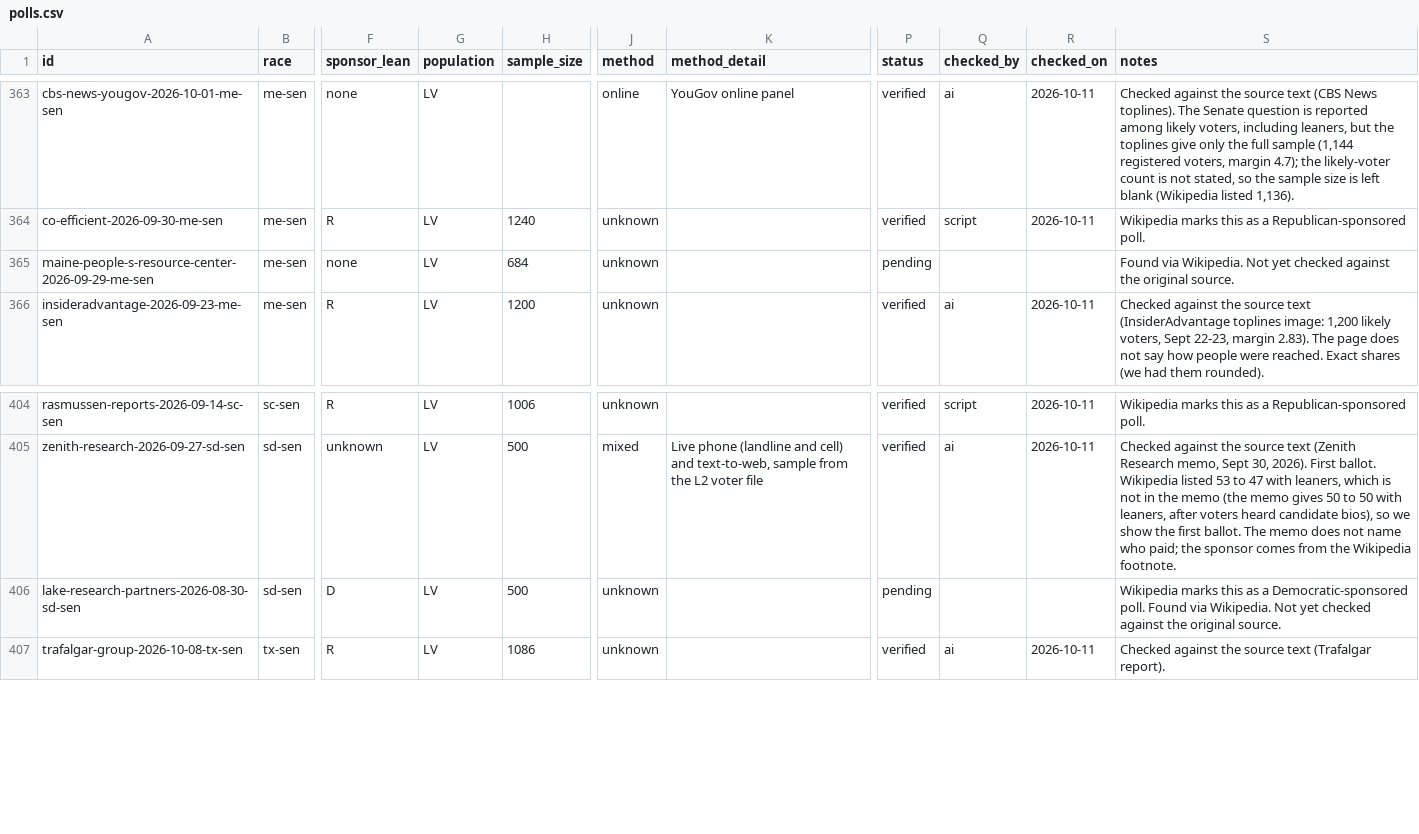
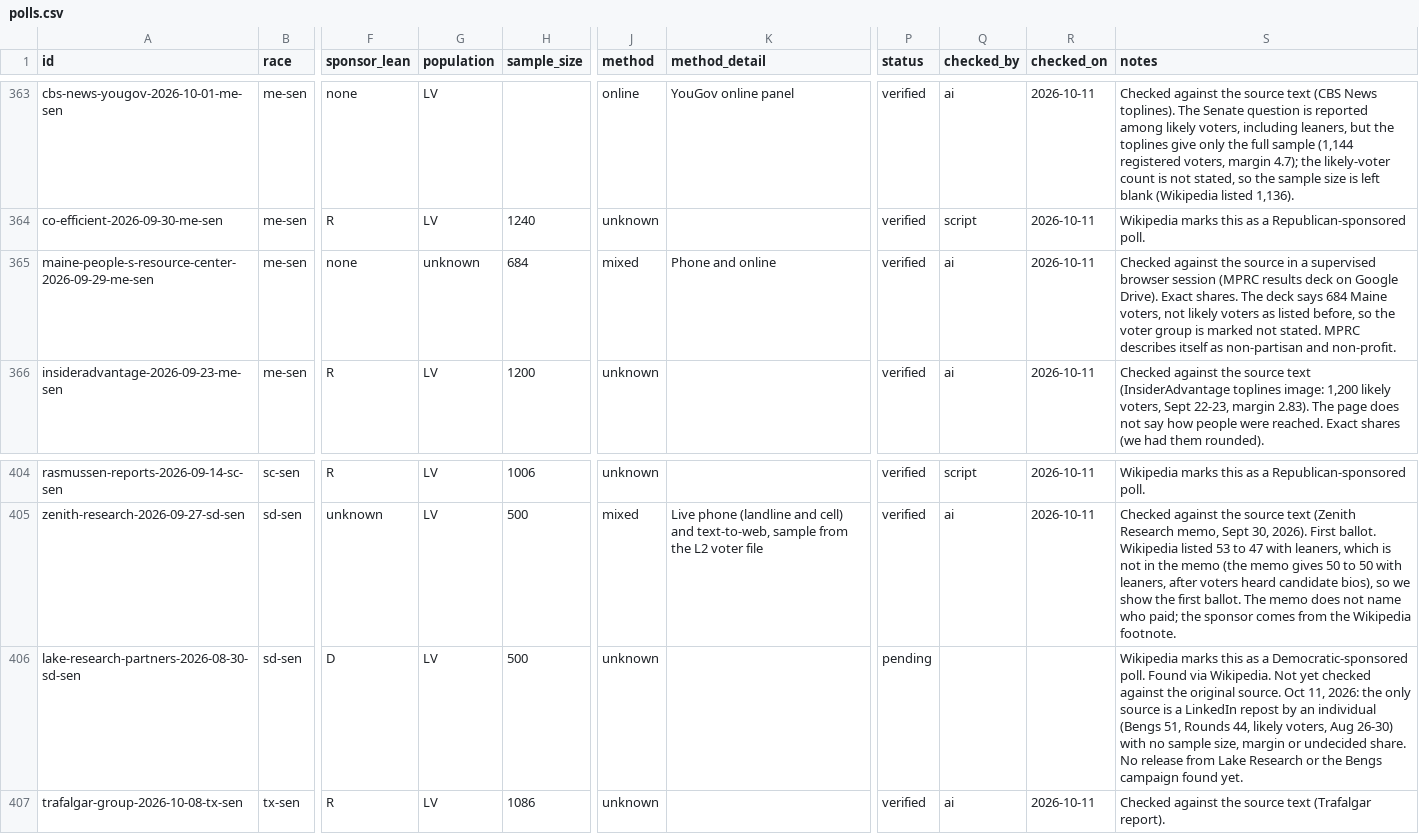
Before and after one commit to thomasdllrd1-ops/unspun, a CSV file: data/polls/polls.csv, drawn as a sheet; only a part is shown, gaps mark what is left out; the diff names each change by its address in the sheet, - before the commit and + after, or states it on an @@ line.

```diff
--- a/data/polls/polls.csv
+++ b/data/polls/polls.csv
-G365 (population): LV
+G365 (population): unknown
-J365 (method): unknown
+J365 (method): mixed
-K365 (method_detail): (empty)
+K365 (method_detail): Phone and online
-P365 (status): pending
+P365 (status): verified
-Q365 (checked_by): (empty)
+Q365 (checked_by): ai
-R365 (checked_on): (empty)
+R365 (checked_on): 2026-10-11
-S365 (notes): Found via Wikipedia. Not yet checked against the original source.
+S365 (notes): Checked against the source in a supervised browser session (MPRC results deck on Google Drive). Exact shares. The deck says 684 Maine voters, not likely voters as listed before, so the voter group is marked not stated. MPRC describes itself as non-partisan and non-profit.
-S406 (notes): …original source.
+S406 (notes): …original source. Oct 11, 2026: the only source is a LinkedIn repost by an individual (Bengs 51, Rounds 44, likely voters, Aug 26-30) with no sample size, margin or undecided share. No release from Lake Research or the Bengs campaign found yet.
```
Also changed, not shown: data/polls/poll_results.csv.
